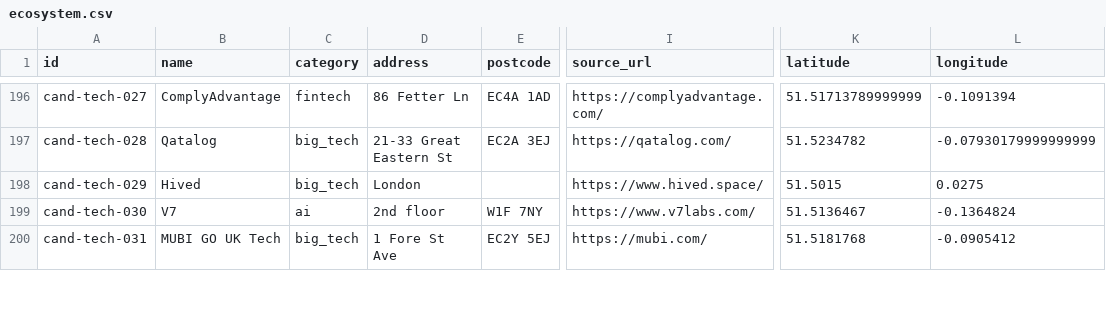
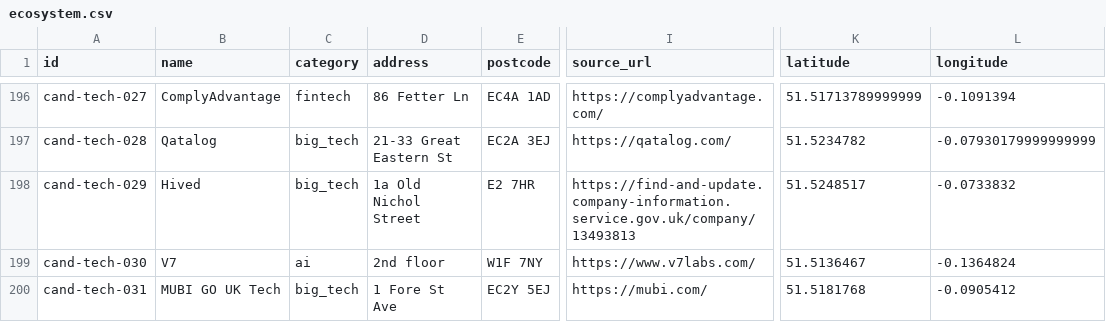
Before and after one commit to b1rdmania/londonmaxxxing.com, a CSV file: data/ecosystem.csv, drawn as a sheet; only a part is shown, gaps mark what is left out; the diff covers the shown part only; the diff names each change by its address in the sheet, - before the commit and + after, or states it on an @@ line.

```diff
--- a/data/ecosystem.csv
+++ b/data/ecosystem.csv
-D198 (address): London
+D198 (address): 1a Old Nichol Street
-E198 (postcode): (empty)
+E198 (postcode): E2 7HR
-I198 (source_url): https://www.hived.space/
+I198 (source_url): https://find-and-update.company-information.service.gov.uk/company/13493813
-K198 (latitude): 51.5015
+K198 (latitude): 51.5248517
-L198 (longitude): 0.0275
+L198 (longitude): -0.0733832
```
Also changed, not shown: 128 edited cells elsewhere in this file, 1 other file.
